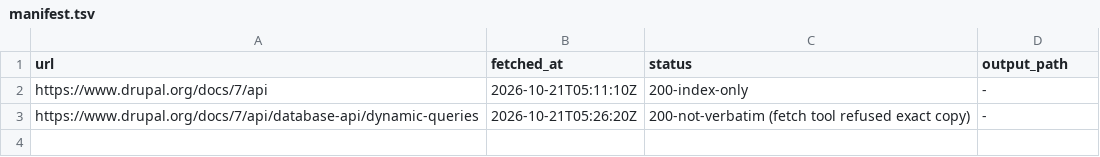
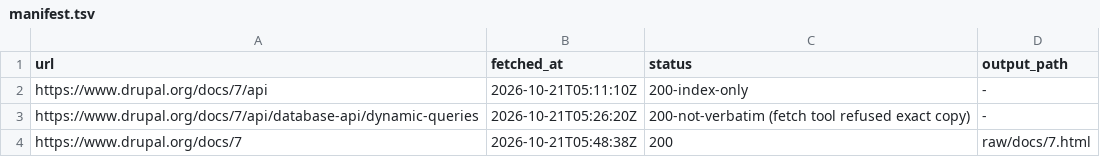
Before and after one commit to MM-Distribution/docs.drupal.7, a TSV file: crawl/manifest.tsv, drawn as a sheet; the diff names each change by its address in the sheet, - before the commit and + after, or states it on an @@ line.

```diff
--- a/crawl/manifest.tsv
+++ b/crawl/manifest.tsv
+row 4: https://www.drupal.org/docs/7 | 2026-10-21T05:48:38Z | 200 | raw/docs/7.html
```
Also changed, not shown: 3 other files.
